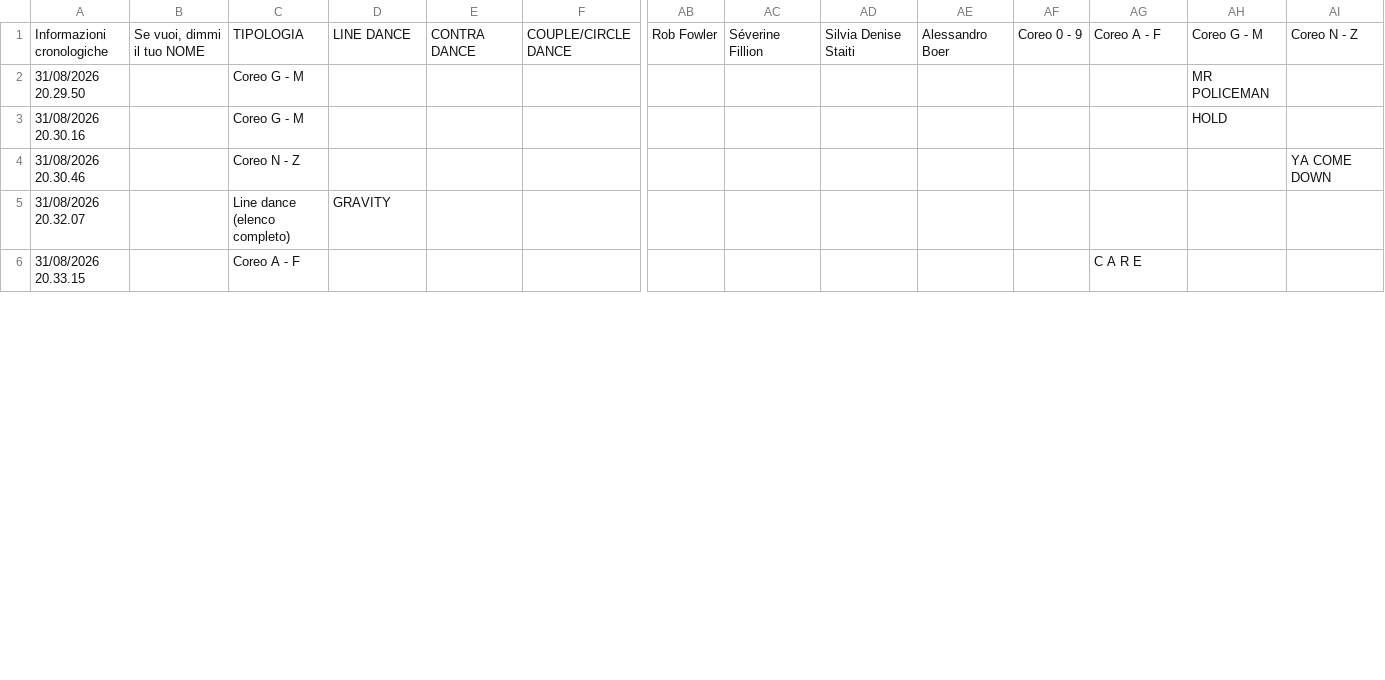
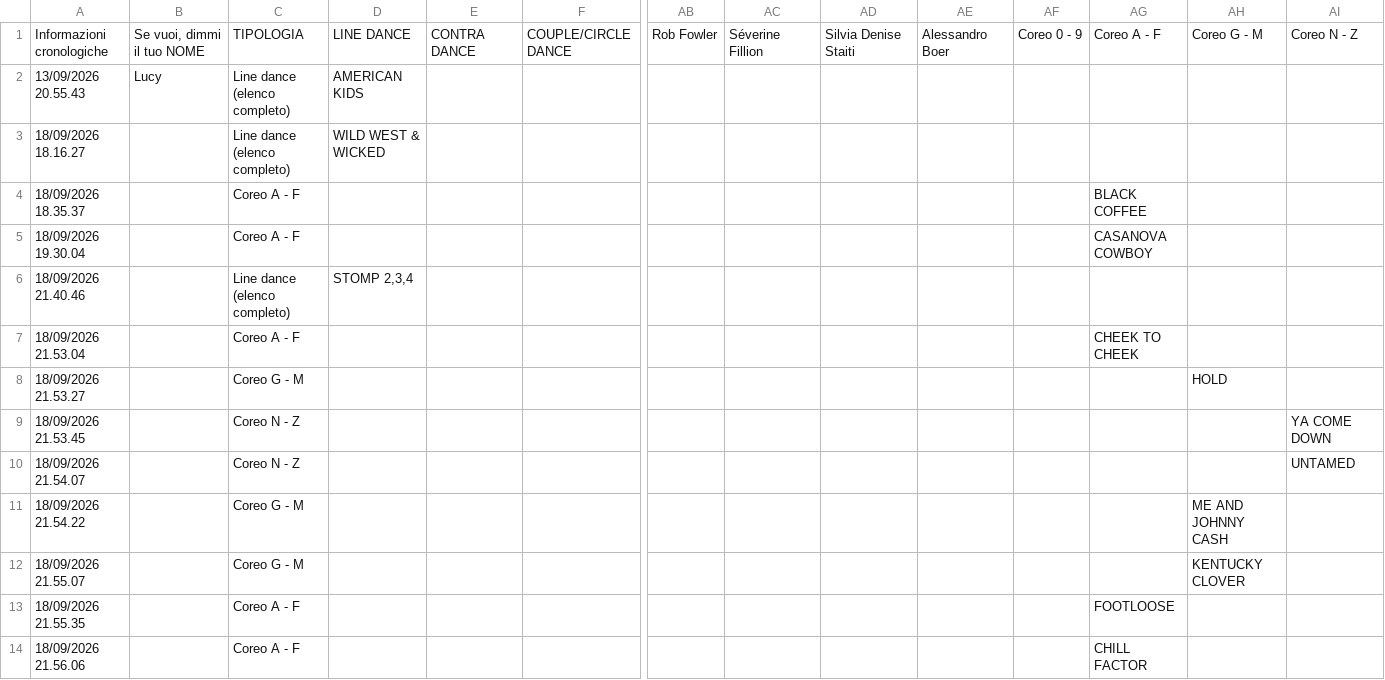
Before and after one commit to 2464200/VSC_Live_Server, a CSV file: public/Bordero/data/Accoda 8+12.csv, drawn as a sheet; only a part is shown, gaps mark what is left out; removed rows and columns are numbered as before the commit, all else as after; rows hold the shown columns only; the diff covers the shown part only; the diff names each change by its address in the sheet, - before the commit and + after, or states it on an @@ line.

```diff
--- a/public/Bordero/data/Accoda 8+12.csv
+++ b/public/Bordero/data/Accoda 8+12.csv
-row 2: 31/08/2026 20.29.50 |  | Coreo G - M |  |  |  |  |  |  |  |  |  | MR POLICEMAN
+row 2: 13/09/2026 20.55.43 | Lucy | Line dance (elenco completo) | AMERICAN KIDS
+row 3: 18/09/2026 18.16.27 |  | Line dance (elenco completo) | WILD WEST & WICKED
+row 4: 18/09/2026 18.35.37 |  | Coreo A - F |  |  |  |  |  |  |  |  | BLACK COFFEE
+row 5: 18/09/2026 19.30.04 |  | Coreo A - F |  |  |  |  |  |  |  |  | CASANOVA COWBOY
+row 6: 18/09/2026 21.40.46 |  | Line dance (elenco completo) | STOMP 2,3,4
+row 7: 18/09/2026 21.53.04 |  | Coreo A - F |  |  |  |  |  |  |  |  | CHEEK TO CHEEK
-A8: 31/08/2026 20.30.16
+A8: 18/09/2026 21.53.27
-A9: 31/08/2026 20.30.46
+A9: 18/09/2026 21.53.45
-row 5: 31/08/2026 20.32.07 |  | Line dance (elenco completo) | GRAVITY
+row 10: 18/09/2026 21.54.07 |  | Coreo N - Z |  |  |  |  |  |  |  |  |  |  | UNTAMED
+row 11: 18/09/2026 21.54.22 |  | Coreo G - M |  |  |  |  |  |  |  |  |  | ME AND JOHNNY CASH
+row 12: 18/09/2026 21.55.07 |  | Coreo G - M |  |  |  |  |  |  |  |  |  | KENTUCKY CLOVER
+row 13: 18/09/2026 21.55.35 |  | Coreo A - F |  |  |  |  |  |  |  |  | FOOTLOOSE
-A14: 31/08/2026 20.33.15
+A14: 18/09/2026 21.56.06
-AG14: C A R E
+AG14: CHILL FACTOR
```
Also changed, not shown: 8 added rows, 6 removed rows and 4 edited cells elsewhere in this file, public/Bordero/data/get-camera-name.csv, public/Bordero/data/location.csv, 17 other files.
